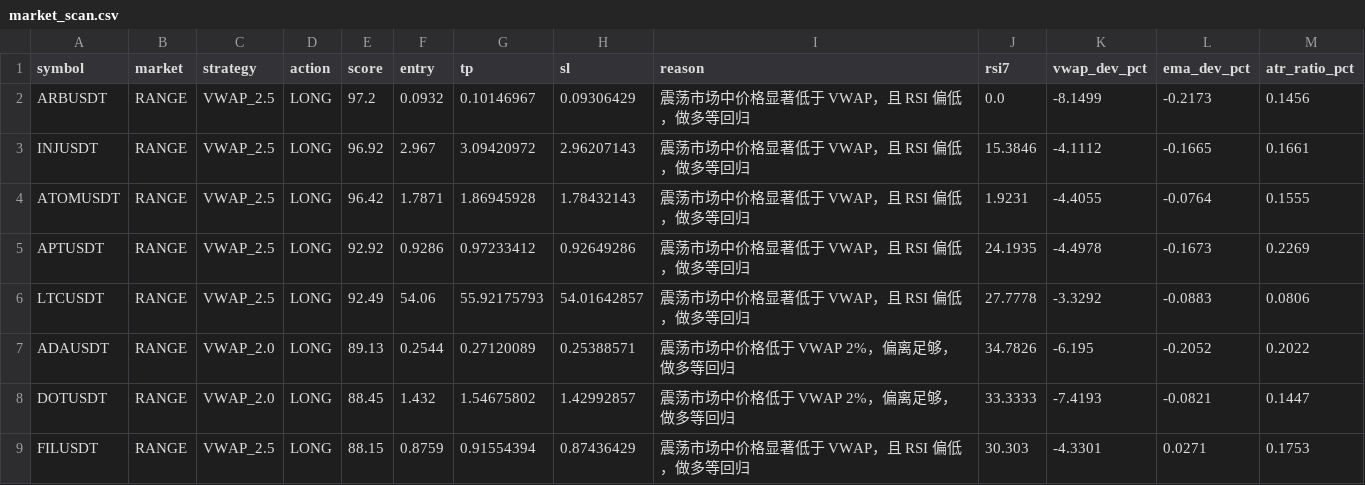
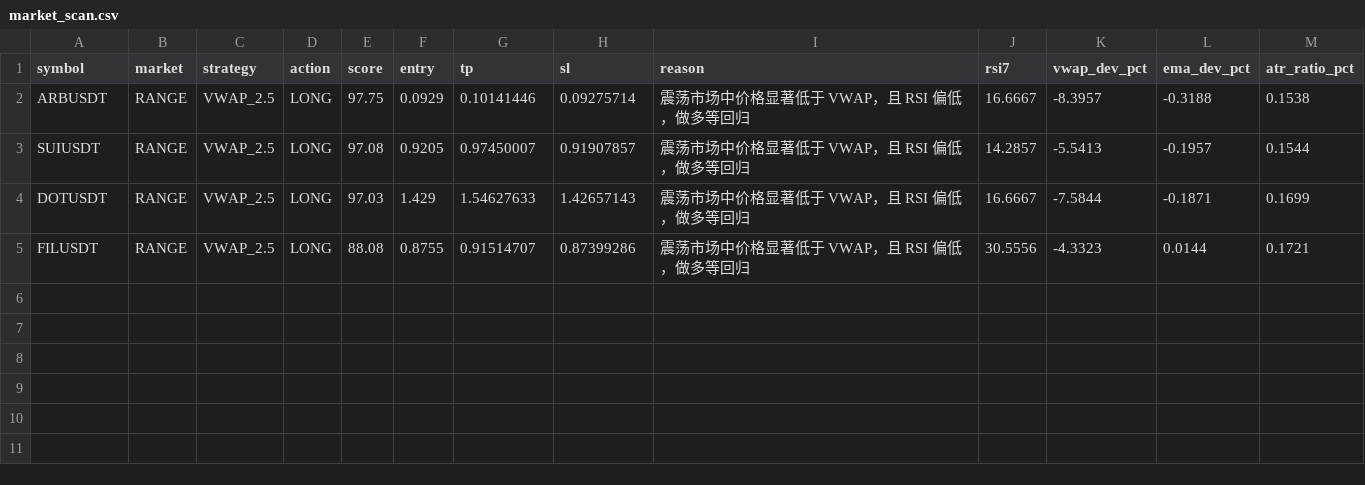
Before and after one commit to jihong0726/Back-Test, a CSV file: reports/market_scan.csv, drawn as a sheet.

```diff
--- a/reports/market_scan.csv
+++ b/reports/market_scan.csv
@@ -1,9 +1,5 @@
 symbol,market,strategy,action,score,entry,tp,sl,reason,rsi7,vwap_dev_pct,ema_dev_pct,atr_ratio_pct
-ARBUSDT,RANGE,VWAP_2.5,LONG,97.2,0.0932,0.10146967,0.09306429,震荡市场中价格显著低于 VWAP，且 RSI 偏低，做多等回归,0.0,-8.1499,-0.2173,0.1456
-INJUSDT,RANGE,VWAP_2.5,LONG,96.92,2.967,3.09420972,2.96207143,震荡市场中价格显著低于 VWAP，且 RSI 偏低，做多等回归,15.3846,-4.1112,-0.1665,0.1661
-ATOMUSDT,RANGE,VWAP_2.5,LONG,96.42,1.7871,1.86945928,1.78432143,震荡市场中价格显著低于 VWAP，且 RSI 偏低，做多等回归,1.9231,-4.4055,-0.0764,0.1555
-APTUSDT,RANGE,VWAP_2.5,LONG,92.92,0.9286,0.97233412,0.92649286,震荡市场中价格显著低于 VWAP，且 RSI 偏低，做多等回归,24.1935,-4.4978,-0.1673,0.2269
-LTCUSDT,RANGE,VWAP_2.5,LONG,92.49,54.06,55.92175793,54.01642857,震荡市场中价格显著低于 VWAP，且 RSI 偏低，做多等回归,27.7778,-3.3292,-0.0883,0.0806
-ADAUSDT,RANGE,VWAP_2.0,LONG,89.13,0.2544,0.27120089,0.25388571,震荡市场中价格低于 VWAP 2%，偏离足够，做多等回归,34.7826,-6.195,-0.2052,0.2022
-DOTUSDT,RANGE,VWAP_2.0,LONG,88.45,1.432,1.54675802,1.42992857,震荡市场中价格低于 VWAP 2%，偏离足够，做多等回归,33.3333,-7.4193,-0.0821,0.1447
-FILUSDT,RANGE,VWAP_2.5,LONG,88.15,0.8759,0.91554394,0.87436429,震荡市场中价格显著低于 VWAP，且 RSI 偏低，做多等回归,30.303,-4.3301,0.0271,0.1753
+ARBUSDT,RANGE,VWAP_2.5,LONG,97.75,0.0929,0.10141446,0.09275714,震荡市场中价格显著低于 VWAP，且 RSI 偏低，做多等回归,16.6667,-8.3957,-0.3188,0.1538
+SUIUSDT,RANGE,VWAP_2.5,LONG,97.08,0.9205,0.97450007,0.91907857,震荡市场中价格显著低于 VWAP，且 RSI 偏低，做多等回归,14.2857,-5.5413,-0.1957,0.1544
+DOTUSDT,RANGE,VWAP_2.5,LONG,97.03,1.429,1.54627633,1.42657143,震荡市场中价格显著低于 VWAP，且 RSI 偏低，做多等回归,16.6667,-7.5844,-0.1871,0.1699
+FILUSDT,RANGE,VWAP_2.5,LONG,88.08,0.8755,0.91514707,0.87399286,震荡市场中价格显著低于 VWAP，且 RSI 偏低，做多等回归,30.5556,-4.3323,0.0144,0.1721
```
Also changed, not shown: reports/decision_log.csv, reports/signals.csv, 3 other files.
